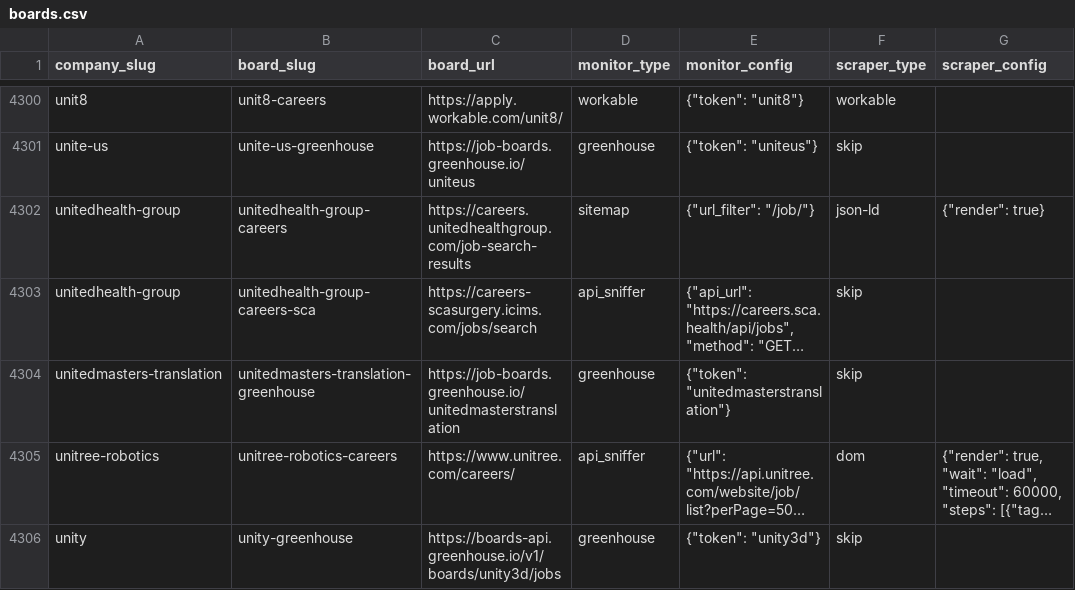
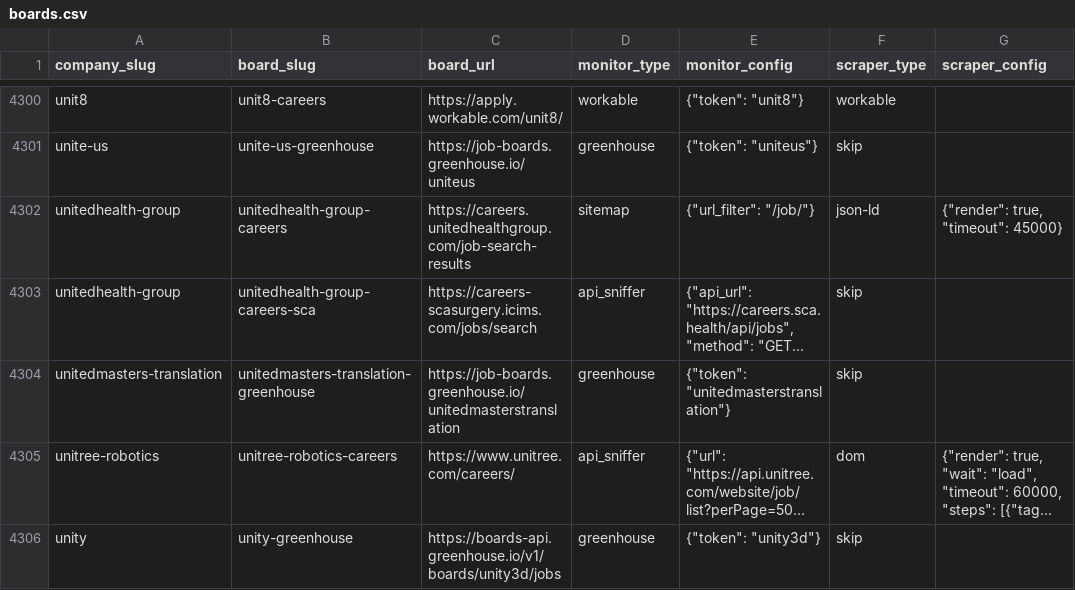
Before and after one commit to colophon-group/jobseek, a CSV file: apps/crawler/data/boards.csv, drawn as a sheet; only a part is shown, gaps mark what is left out; long unchanged cells end in …; the diff names each change by its address in the sheet, - before the commit and + after, or states it on an @@ line.

```diff
--- a/apps/crawler/data/boards.csv
+++ b/apps/crawler/data/boards.csv
-G4302 (scraper_config): {"render": true}
+G4302 (scraper_config): {"render": true, "timeout": 45000}
```
Also changed, not shown: 8 other files.
